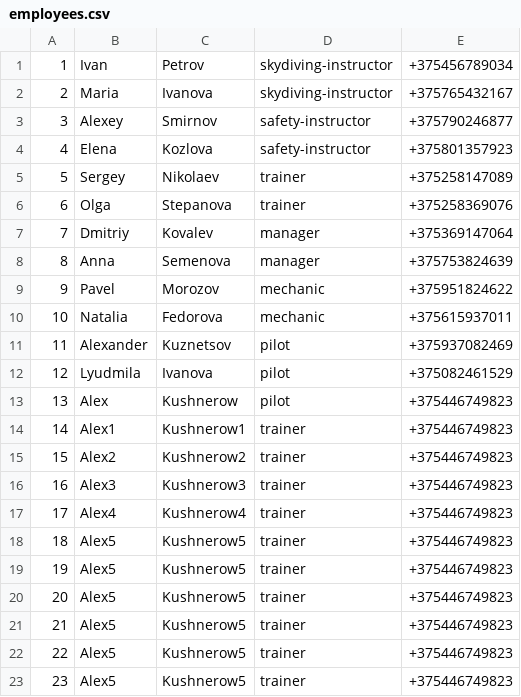
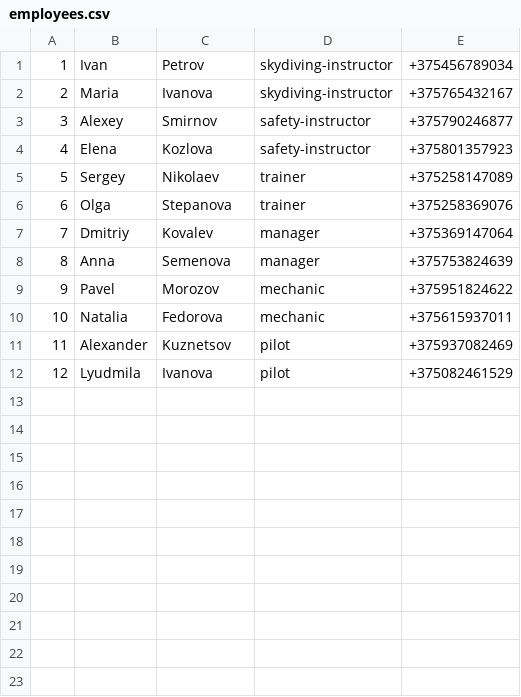
Before and after one commit to anshpak/databases-project, a CSV file: lab-8/backups/employees.csv, drawn as a sheet.

```diff
--- a/lab-8/backups/employees.csv
+++ b/lab-8/backups/employees.csv
@@ -12,12 +12 @@
 12,Lyudmila,Ivanova,pilot,+375082461529
-13,Alex,Kushnerow,pilot,+375446749823
-14,Alex1,Kushnerow1,trainer,+375446749823
-15,Alex2,Kushnerow2,trainer,+375446749823
-16,Alex3,Kushnerow3,trainer,+375446749823
-17,Alex4,Kushnerow4,trainer,+375446749823
-18,Alex5,Kushnerow5,trainer,+375446749823
-19,Alex5,Kushnerow5,trainer,+375446749823
-20,Alex5,Kushnerow5,trainer,+375446749823
-21,Alex5,Kushnerow5,trainer,+375446749823
-22,Alex5,Kushnerow5,trainer,+375446749823
-23,Alex5,Kushnerow5,trainer,+375446749823
```
Also changed, not shown: 5 other files.
